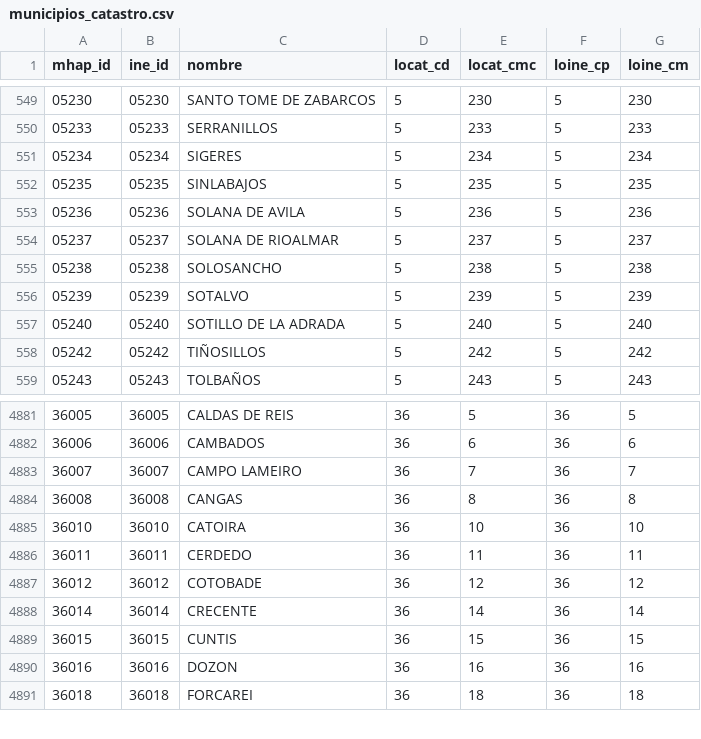
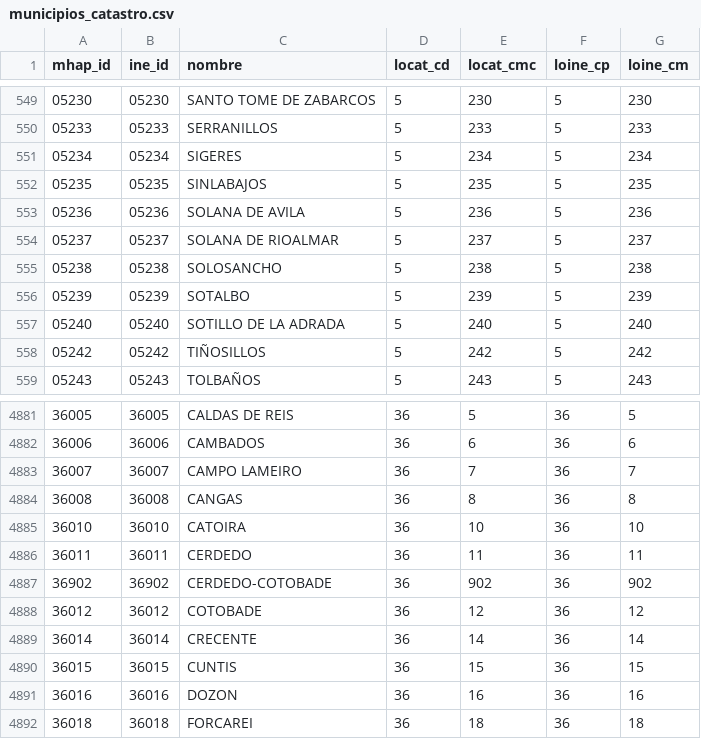
Before and after one commit to inigoflores/ds-revision-catastral-es, a CSV file: datapackages/ds-municipios-catastro-es/data/municipios_catastro.csv, drawn as a sheet; only a part is shown, gaps mark what is left out.

Commit message:
Update data to 2018

```diff
--- a/datapackages/ds-municipios-catastro-es/data/municipios_catastro.csv
+++ b/datapackages/ds-municipios-catastro-es/data/municipios_catastro.csv
@@ -555,3 +555,3 @@ mhap_id,ine_id,nombre,locat_cd,locat_cmc,loine_cp,loine_cm
 05238,05238,SOLOSANCHO,5,238,5,238
-05239,05239,SOTALVO,5,239,5,239
+05239,05239,SOTALBO,5,239,5,239
 05240,05240,"SOTILLO DE LA ADRADA",5,240,5,240
@@ -4886,2 +4886,3 @@ mhap_id,ine_id,nombre,locat_cd,locat_cmc,loine_cp,loine_cm
 36011,36011,CERDEDO,36,11,36,11
+36902,36902,CERDEDO-COTOBADE,36,902,36,902
 36012,36012,COTOBADE,36,12,36,12
```
Also changed, not shown: 8 other files.
